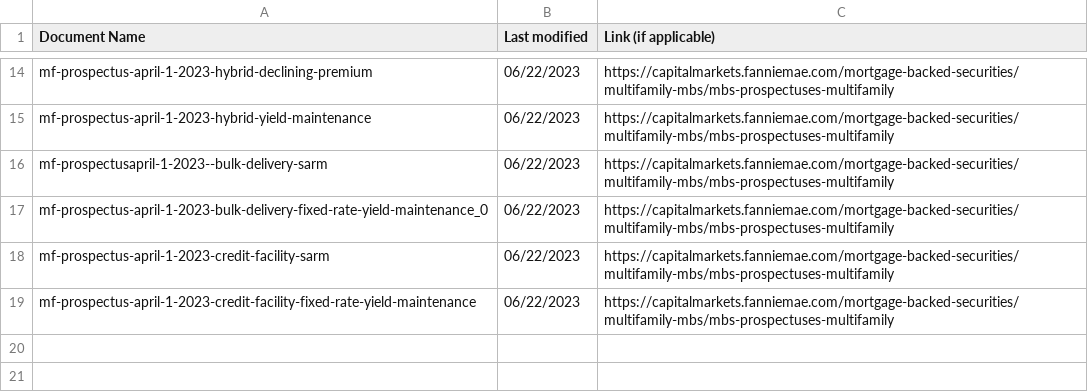
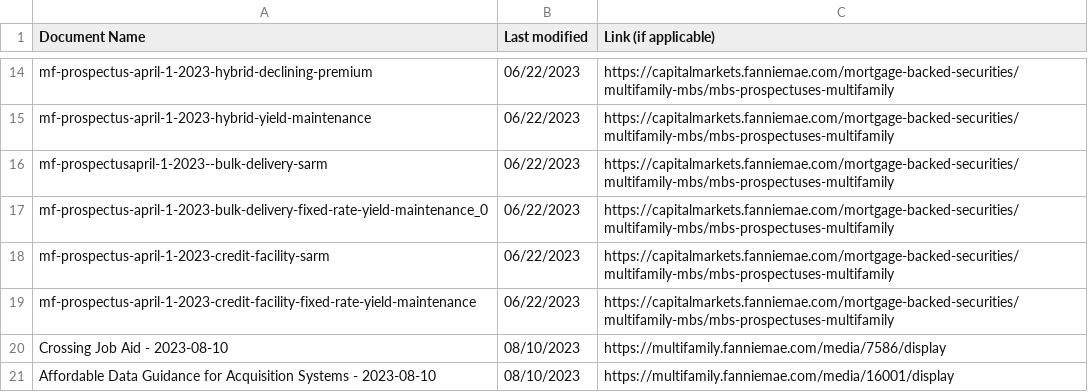
Before and after one commit to skarlekar/digital-sme, a CSV file: doc_tracker/doc_tracker.csv, drawn as a sheet; only a part is shown, gaps mark what is left out; the diff names each change by its address in the sheet, - before the commit and + after, or states it on an @@ line.

Commit message:
Added new documents and updated document tracker

```diff
--- a/doc_tracker/doc_tracker.csv
+++ b/doc_tracker/doc_tracker.csv
+row 20: Crossing Job Aid - 2023-08-10 | 08/10/2023 | https://multifamily.fanniemae.com/media/7586/display
+row 21: Affordable Data Guidance for Acquisition Systems - 2023-08-10 | 08/10/2023 | https://multifamily.fanniemae.com/media/16001/display
```
Also changed, not shown: 2 other files.
